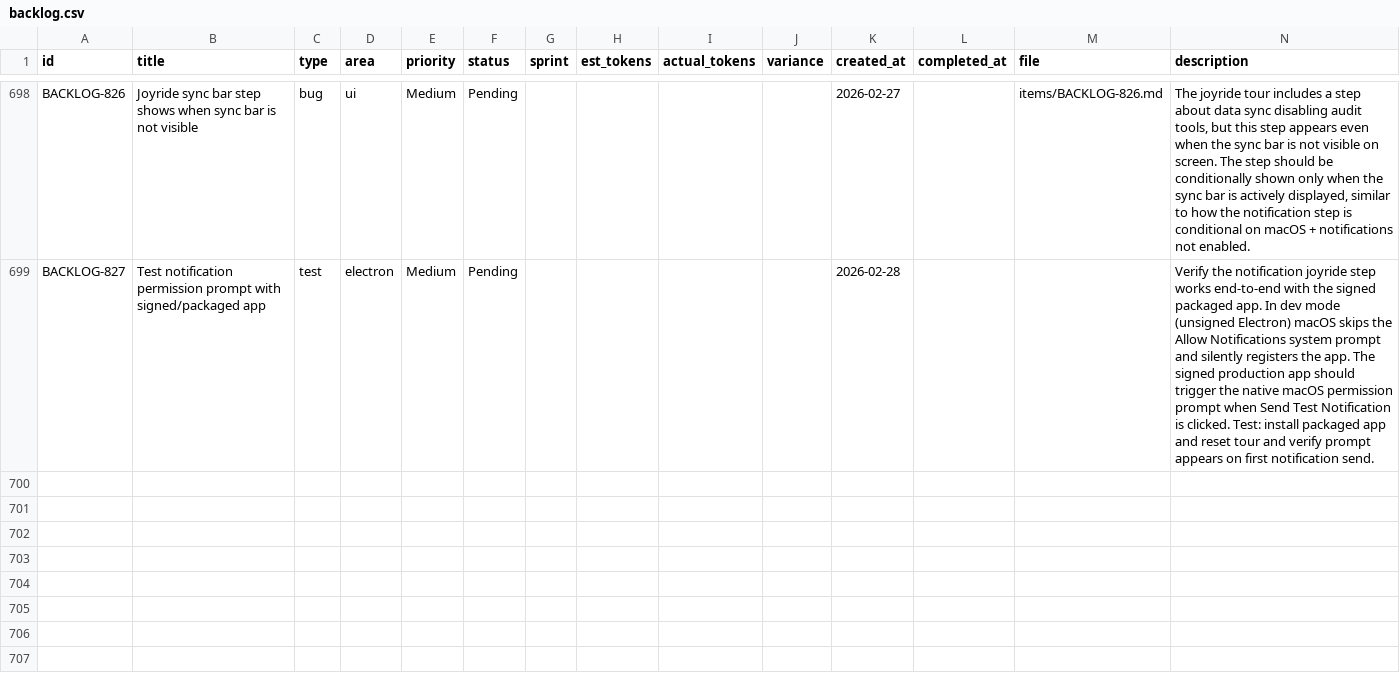
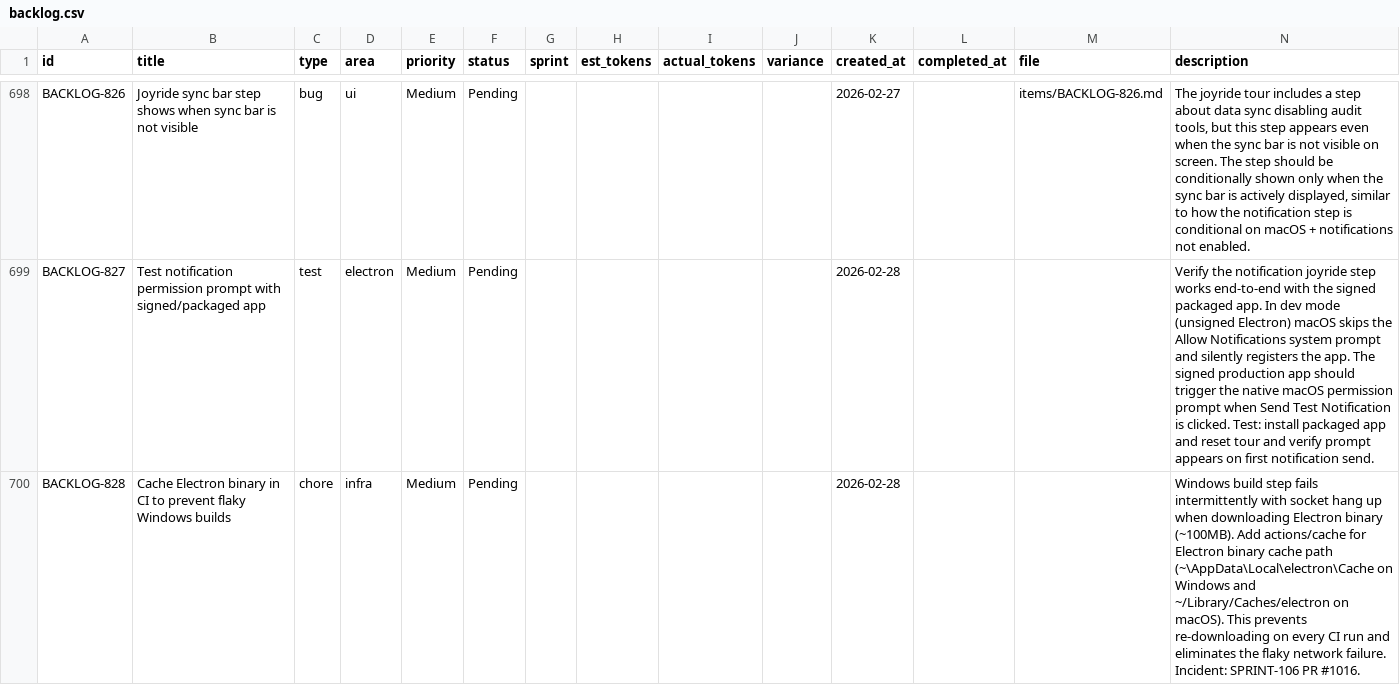
Before and after one commit to 5hdaniel/Mad, a CSV file: .claude/plans/backlog/data/backlog.csv, drawn as a sheet; only a part is shown, gaps mark what is left out; rows hold the shown columns only; the diff names each change by its address in the sheet, - before the commit and + after, or states it on an @@ line.

```diff
--- a/.claude/plans/backlog/data/backlog.csv
+++ b/.claude/plans/backlog/data/backlog.csv
+row 700: BACKLOG-828 | Cache Electron binary in CI to prevent flaky Windows builds | chore | infra | Medium | Pending |  |  |  |  | 2026-02-28 |  |  | Windows build step fails intermittently with socket hang up when downloading Electron binary (~100MB). Add actions/cache for Electron binary cache path (~\AppData\Local\electron\Cache on Windows and ~/Library/Caches/electron on macOS). This prevents re-downloading on every CI run and eliminates the flaky network failure. Incident: SPRINT-106 PR #1016.
```
Also changed, not shown: 2 other files.
